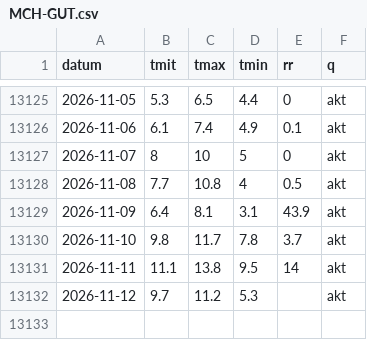
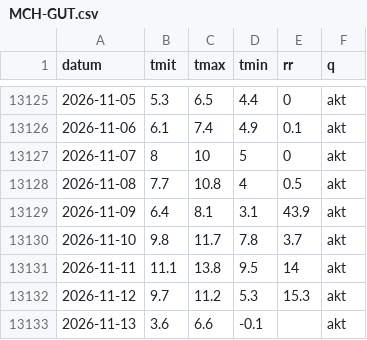
Before and after one commit to 42hope/pilz-wetter, a CSV file: reihen/MCH-GUT.csv, drawn as a sheet; only a part is shown, gaps mark what is left out.

```diff
--- a/reihen/MCH-GUT.csv
+++ b/reihen/MCH-GUT.csv
@@ -13131,2 +13131,3 @@ datum,tmit,tmax,tmin,rr,q
 2026-11-11,11.1,13.8,9.5,14,akt
-2026-11-12,9.7,11.2,5.3,,akt
+2026-11-12,9.7,11.2,5.3,15.3,akt
+2026-11-13,3.6,6.6,-0.1,,akt
```
Also changed, not shown: reihen/BR-F.csv, reihen/BR-W.csv, 9 other files.
